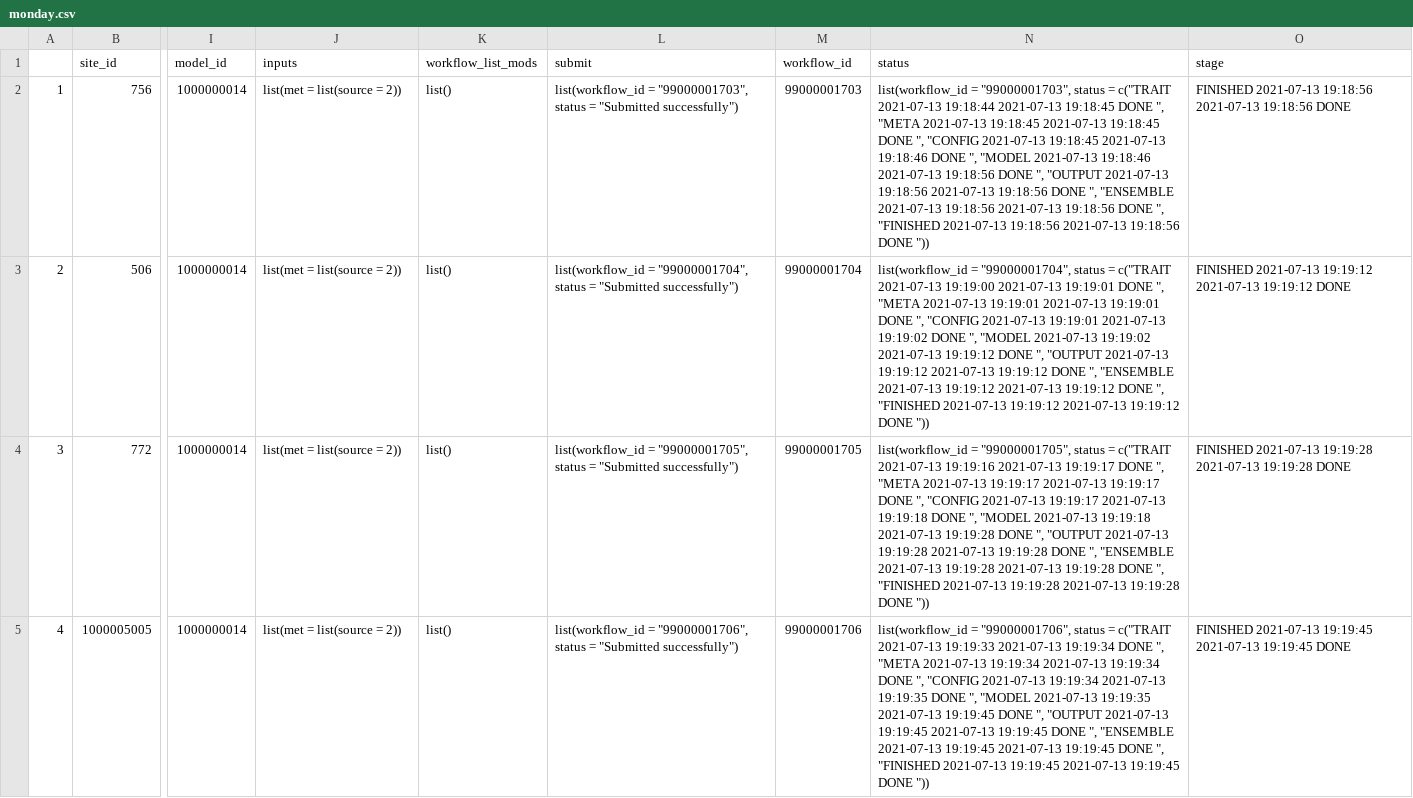
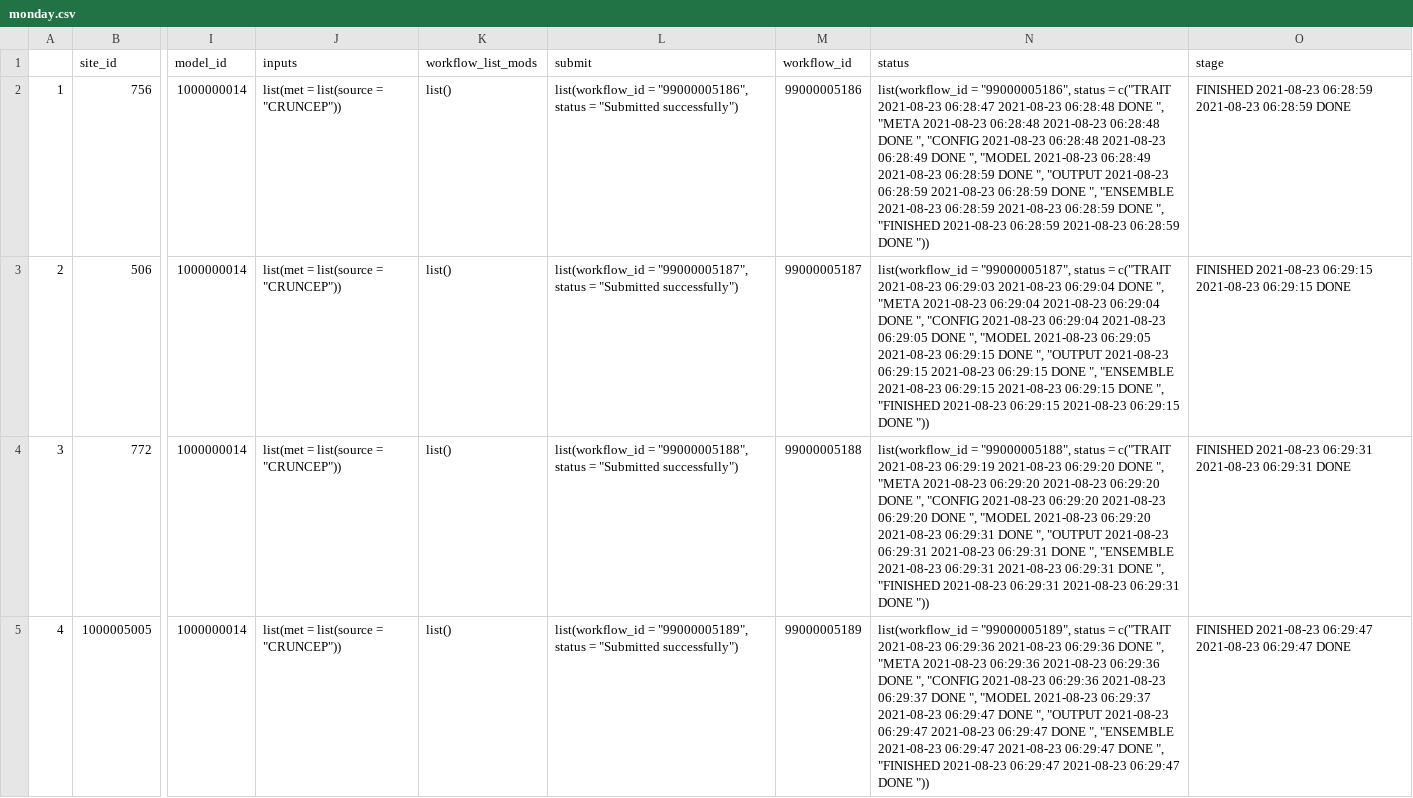
Before and after one commit to PecanProject/pecan-status-board, a CSV file: data/monday.csv, drawn as a sheet; only a part is shown, gaps mark what is left out; the diff covers the shown part only; the diff names each change by its address in the sheet, - before the commit and + after, or states it on an @@ line.

Commit message:
Update Result

```diff
--- a/data/monday.csv
+++ b/data/monday.csv
-J2:J5 (inputs): list(met = list(source = 2))
+J2:J5 (inputs): list(met = list(source = "CRUNCEP"))
-L2 (submit): list(workflow_id = "99000001703", status =…
+L2 (submit): list(workflow_id = "99000005186", status =…
-M2 (workflow_id): 99000001703
+M2 (workflow_id): 99000005186
-N2 (status): list(workflow_id = "99000001703", status = c("TRAIT 2021-07-13 19:18:44 2021-07-13 19:18:45 DONE ", "META 2021-07-13 19:18:45 2021-07-13 19:18:45 DONE ", "CONFIG 2021-07-13 19:18:45 2021-07-13 19:18:46 DONE ", "MODEL 2021-07-13 19:18:46 2021-07-13 19:18:56 DONE ", "OUTPUT 2021-07-13 19:18:56 2021-07-13 19:18:56 DONE ", "ENSEMBLE 2021-07-13 19:18:56 2021-07-13 19:18:56 DONE ", "FINISHED 2021-07-13 19:18:56 2021-07-13 19:18:56 DONE "))
+N2 (status): list(workflow_id = "99000005186", status = c("TRAIT 2021-08-23 06:28:47 2021-08-23 06:28:48 DONE ", "META 2021-08-23 06:28:48 2021-08-23 06:28:48 DONE ", "CONFIG 2021-08-23 06:28:48 2021-08-23 06:28:49 DONE ", "MODEL 2021-08-23 06:28:49 2021-08-23 06:28:59 DONE ", "OUTPUT 2021-08-23 06:28:59 2021-08-23 06:28:59 DONE ", "ENSEMBLE 2021-08-23 06:28:59 2021-08-23 06:28:59 DONE ", "FINISHED 2021-08-23 06:28:59 2021-08-23 06:28:59 DONE "))
-O2 (stage): FINISHED 2021-07-13 19:18:56 2021-07-13 19:18:56 DONE
+O2 (stage): FINISHED 2021-08-23 06:28:59 2021-08-23 06:28:59 DONE
-L3 (submit): list(workflow_id = "99000001704", status =…
+L3 (submit): list(workflow_id = "99000005187", status =…
-M3 (workflow_id): 99000001704
+M3 (workflow_id): 99000005187
-N3 (status): list(workflow_id = "99000001704", status = c("TRAIT 2021-07-13 19:19:00 2021-07-13 19:19:01 DONE ", "META 2021-07-13 19:19:01 2021-07-13 19:19:01 DONE ", "CONFIG 2021-07-13 19:19:01 2021-07-13 19:19:02 DONE ", "MODEL 2021-07-13 19:19:02 2021-07-13 19:19:12 DONE ", "OUTPUT 2021-07-13 19:19:12 2021-07-13 19:19:12 DONE ", "ENSEMBLE 2021-07-13 19:19:12 2021-07-13 19:19:12 DONE ", "FINISHED 2021-07-13 19:19:12 2021-07-13 19:19:12 DONE "))
+N3 (status): list(workflow_id = "99000005187", status = c("TRAIT 2021-08-23 06:29:03 2021-08-23 06:29:04 DONE ", "META 2021-08-23 06:29:04 2021-08-23 06:29:04 DONE ", "CONFIG 2021-08-23 06:29:04 2021-08-23 06:29:05 DONE ", "MODEL 2021-08-23 06:29:05 2021-08-23 06:29:15 DONE ", "OUTPUT 2021-08-23 06:29:15 2021-08-23 06:29:15 DONE ", "ENSEMBLE 2021-08-23 06:29:15 2021-08-23 06:29:15 DONE ", "FINISHED 2021-08-23 06:29:15 2021-08-23 06:29:15 DONE "))
-O3 (stage): FINISHED 2021-07-13 19:19:12 2021-07-13 19:19:12 DONE
+O3 (stage): FINISHED 2021-08-23 06:29:15 2021-08-23 06:29:15 DONE
-L4 (submit): list(workflow_id = "99000001705", status =…
+L4 (submit): list(workflow_id = "99000005188", status =…
-M4 (workflow_id): 99000001705
+M4 (workflow_id): 99000005188
-N4 (status): list(workflow_id = "99000001705", status = c("TRAIT 2021-07-13 19:19:16 2021-07-13 19:19:17 DONE ", "META 2021-07-13 19:19:17 2021-07-13 19:19:17 DONE ", "CONFIG 2021-07-13 19:19:17 2021-07-13 19:19:18 DONE ", "MODEL 2021-07-13 19:19:18 2021-07-13 19:19:28 DONE ", "OUTPUT 2021-07-13 19:19:28 2021-07-13 19:19:28 DONE ", "ENSEMBLE 2021-07-13 19:19:28 2021-07-13 19:19:28 DONE ", "FINISHED 2021-07-13 19:19:28 2021-07-13 19:19:28 DONE "))
+N4 (status): list(workflow_id = "99000005188", status = c("TRAIT 2021-08-23 06:29:19 2021-08-23 06:29:20 DONE ", "META 2021-08-23 06:29:20 2021-08-23 06:29:20 DONE ", "CONFIG 2021-08-23 06:29:20 2021-08-23 06:29:20 DONE ", "MODEL 2021-08-23 06:29:20 2021-08-23 06:29:31 DONE ", "OUTPUT 2021-08-23 06:29:31 2021-08-23 06:29:31 DONE ", "ENSEMBLE 2021-08-23 06:29:31 2021-08-23 06:29:31 DONE ", "FINISHED 2021-08-23 06:29:31 2021-08-23 06:29:31 DONE "))
-O4 (stage): FINISHED 2021-07-13 19:19:28 2021-07-13 19:19:28 DONE
+O4 (stage): FINISHED 2021-08-23 06:29:31 2021-08-23 06:29:31 DONE
-L5 (submit): list(workflow_id = "99000001706", status =…
+L5 (submit): list(workflow_id = "99000005189", status =…
-M5 (workflow_id): 99000001706
+M5 (workflow_id): 99000005189
-N5 (status): list(workflow_id = "99000001706", status = c("TRAIT 2021-07-13 19:19:33 2021-07-13 19:19:34 DONE ", "META 2021-07-13 19:19:34 2021-07-13 19:19:34 DONE ", "CONFIG 2021-07-13 19:19:34 2021-07-13 19:19:35 DONE ", "MODEL 2021-07-13 19:19:35 2021-07-13 19:19:45 DONE ", "OUTPUT 2021-07-13 19:19:45 2021-07-13 19:19:45 DONE ", "ENSEMBLE 2021-07-13 19:19:45 2021-07-13 19:19:45 DONE ", "FINISHED 2021-07-13 19:19:45 2021-07-13 19:19:45 DONE "))
+N5 (status): list(workflow_id = "99000005189", status = c("TRAIT 2021-08-23 06:29:36 2021-08-23 06:29:36 DONE ", "META 2021-08-23 06:29:36 2021-08-23 06:29:36 DONE ", "CONFIG 2021-08-23 06:29:36 2021-08-23 06:29:37 DONE ", "MODEL 2021-08-23 06:29:37 2021-08-23 06:29:47 DONE ", "OUTPUT 2021-08-23 06:29:47 2021-08-23 06:29:47 DONE ", "ENSEMBLE 2021-08-23 06:29:47 2021-08-23 06:29:47 DONE ", "FINISHED 2021-08-23 06:29:47 2021-08-23 06:29:47 DONE "))
-O5 (stage): FINISHED 2021-07-13 19:19:45 2021-07-13 19:19:45 DONE
+O5 (stage): FINISHED 2021-08-23 06:29:47 2021-08-23 06:29:47 DONE
```
Also changed, not shown: 115 edited cells elsewhere in this file.
